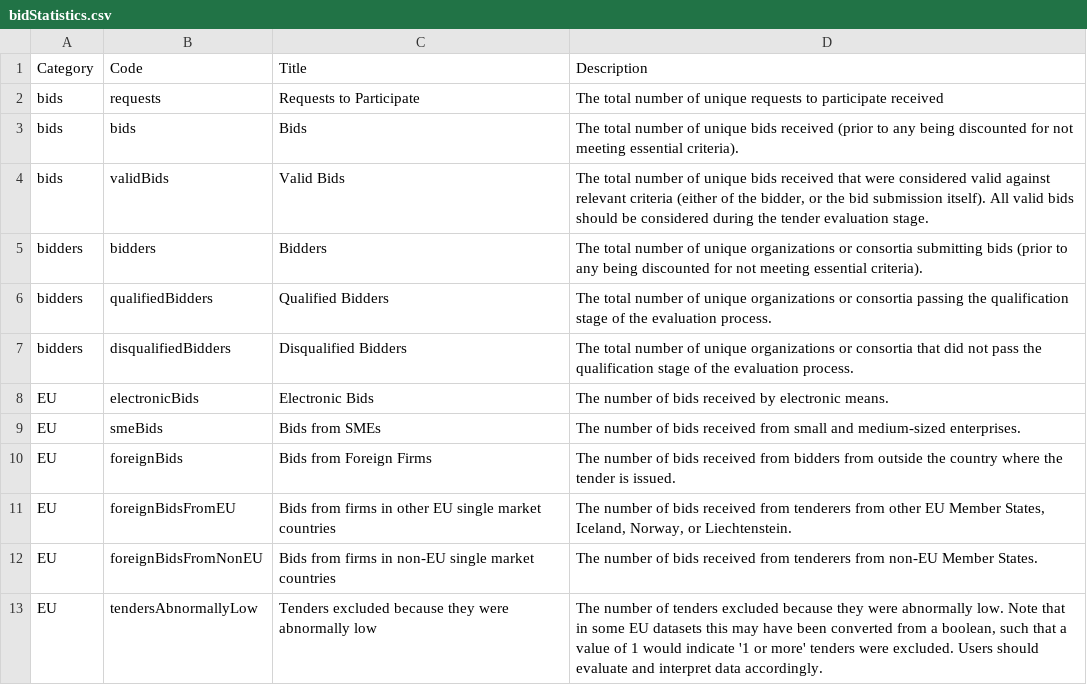
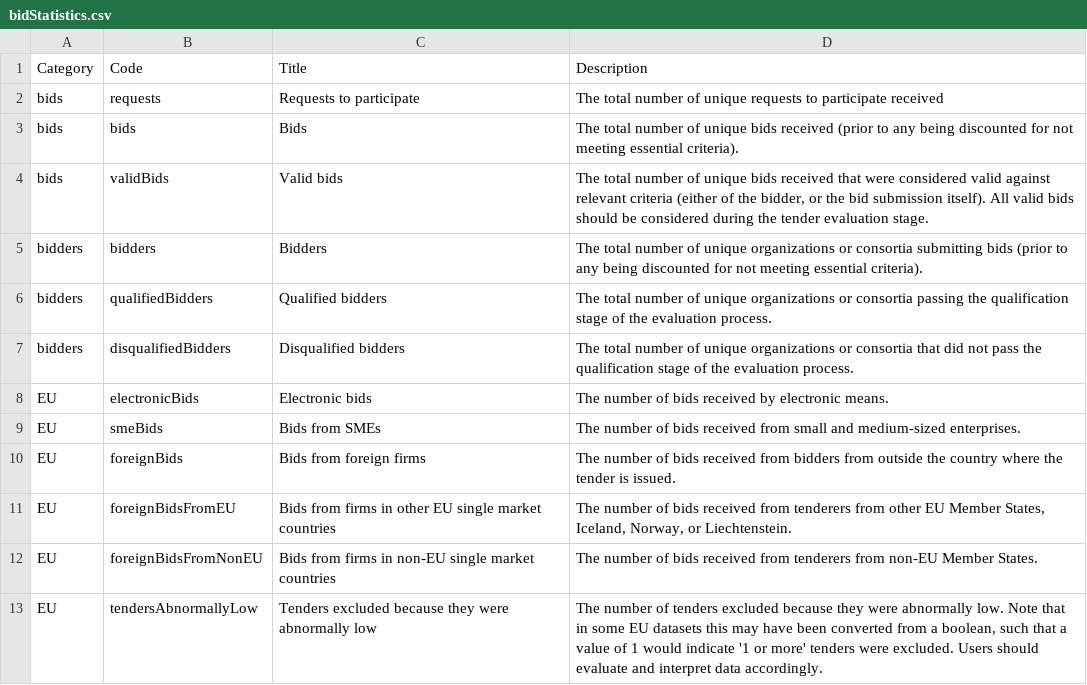
Before and after one commit to open-contracting-extensions/ocds_bid_extension, a CSV file: codelists/bidStatistics.csv, drawn as a sheet.

Commit message:
Use sentence case for code titles

```diff
--- a/codelists/bidStatistics.csv
+++ b/codelists/bidStatistics.csv
@@ -1,11 +1,11 @@
 Category,Code,Title,Description
-bids,requests,Requests to Participate,The total number of unique requests to participate received
+bids,requests,Requests to participate,The total number of unique requests to participate received
 bids,bids,Bids,The total number of unique bids received (prior to any being discounted for not meeting essential criteria).
-bids,validBids,Valid Bids,"The total number of unique bids received that were considered valid against relevant criteria (either of the bidder, or the bid submission itself). All valid bids should be considered during the tender evaluation stage."
+bids,validBids,Valid bids,"The total number of unique bids received that were considered valid against relevant criteria (either of the bidder, or the bid submission itself). All valid bids should be considered during the tender evaluation stage."
 bidders,bidders,Bidders,The total number of unique organizations or consortia submitting bids  (prior to any being discounted for not meeting essential criteria).
-bidders,qualifiedBidders,Qualified Bidders,The total number of unique organizations or consortia passing the qualification stage of the evaluation process.
-bidders,disqualifiedBidders,Disqualified Bidders,The total number of unique organizations or consortia that did not pass the qualification stage of the evaluation process.
-EU,electronicBids,Electronic Bids,The number of bids received by electronic means.
+bidders,qualifiedBidders,Qualified bidders,The total number of unique organizations or consortia passing the qualification stage of the evaluation process.
+bidders,disqualifiedBidders,Disqualified bidders,The total number of unique organizations or consortia that did not pass the qualification stage of the evaluation process.
+EU,electronicBids,Electronic bids,The number of bids received by electronic means.
 EU,smeBids,Bids from SMEs,The number of bids received from small and medium-sized enterprises.
-EU,foreignBids,Bids from Foreign Firms,The number of bids received from bidders from outside the country where the tender is issued.
+EU,foreignBids,Bids from foreign firms,The number of bids received from bidders from outside the country where the tender is issued.
 EU,foreignBidsFromEU,Bids from firms in other EU single market countries,"The number of bids received from tenderers from other EU Member States, Iceland, Norway, or Liechtenstein."
```
